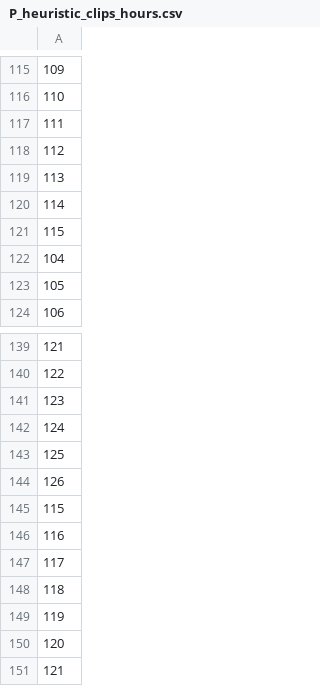
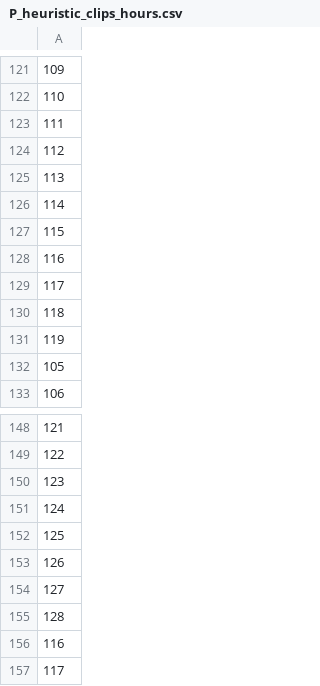
Before and after one commit to mtsai101/Multi-level-Feature-Driven-Storage-Server, a CSV file: experiments/P_heuristic_clips_hours.csv, drawn as a sheet; only a part is shown, gaps mark what is left out; the shorter side is filled out with more unchanged rows; the diff covers the shown part only.

```diff
--- a/experiments/P_heuristic_clips_hours.csv
+++ b/experiments/P_heuristic_clips_hours.csv
@@ -121,3 +127,6 @@
 115
-104
+116
+117
+118
+119
 105
@@ -144,3 +153,4 @@
 126
-115
+127
+128
 116
```
Also changed, not shown: 6 added rows, 10 removed rows and 5 edited cells elsewhere in this file, experiments/L_approx_length_scatter.csv, experiments/L_heuristic_length_scatter.csv, 32 other files.
